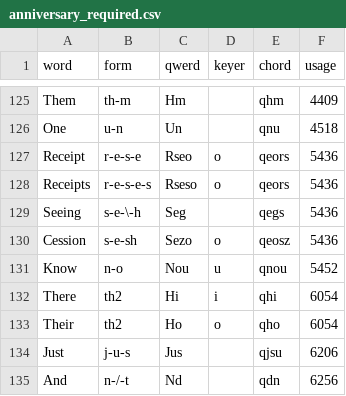
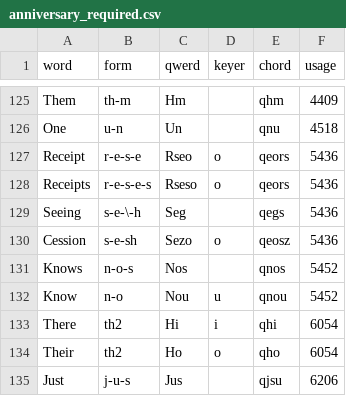
Before and after one commit to codepoke-kk/qwertigraphy, a CSV file: qwertigraph/dictionaries/anniversary_required.csv, drawn as a sheet; only a part is shown, gaps mark what is left out; the shorter side is filled out with more unchanged rows.

```diff
--- a/qwertigraph/dictionaries/anniversary_required.csv
+++ b/qwertigraph/dictionaries/anniversary_required.csv
@@ -130,2 +130,3 @@ Seeing,s-e-\-h,Seg,,qegs,5436
 Cession,s-e-sh,Sezo,o,qeosz,5436
+Knows,n-o-s,Nos,,qnos,5452
 Know,n-o,Nou,u,qnou,5452
```
Also changed, not shown: qwertigraph/dictionaries/anniversary_cmu.csv, qwertigraph/dictionaries/anniversary_uniform_core.csv, 1 other file.
